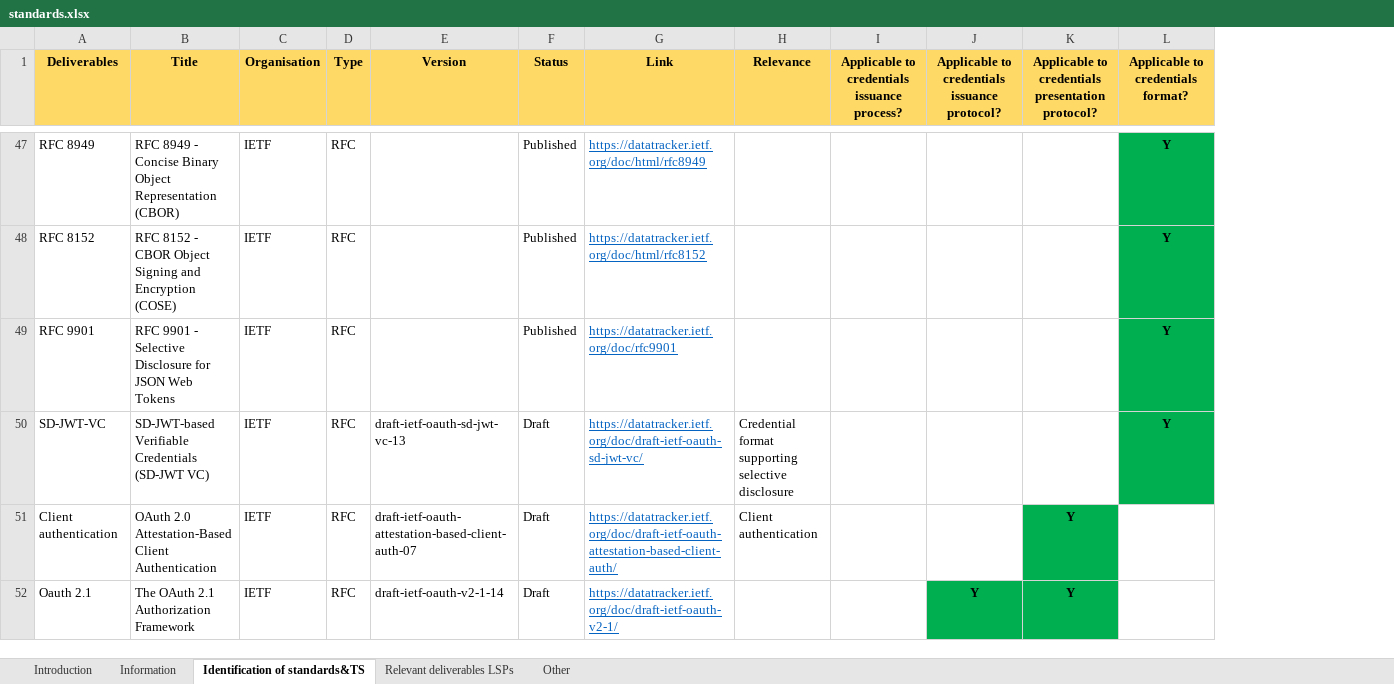
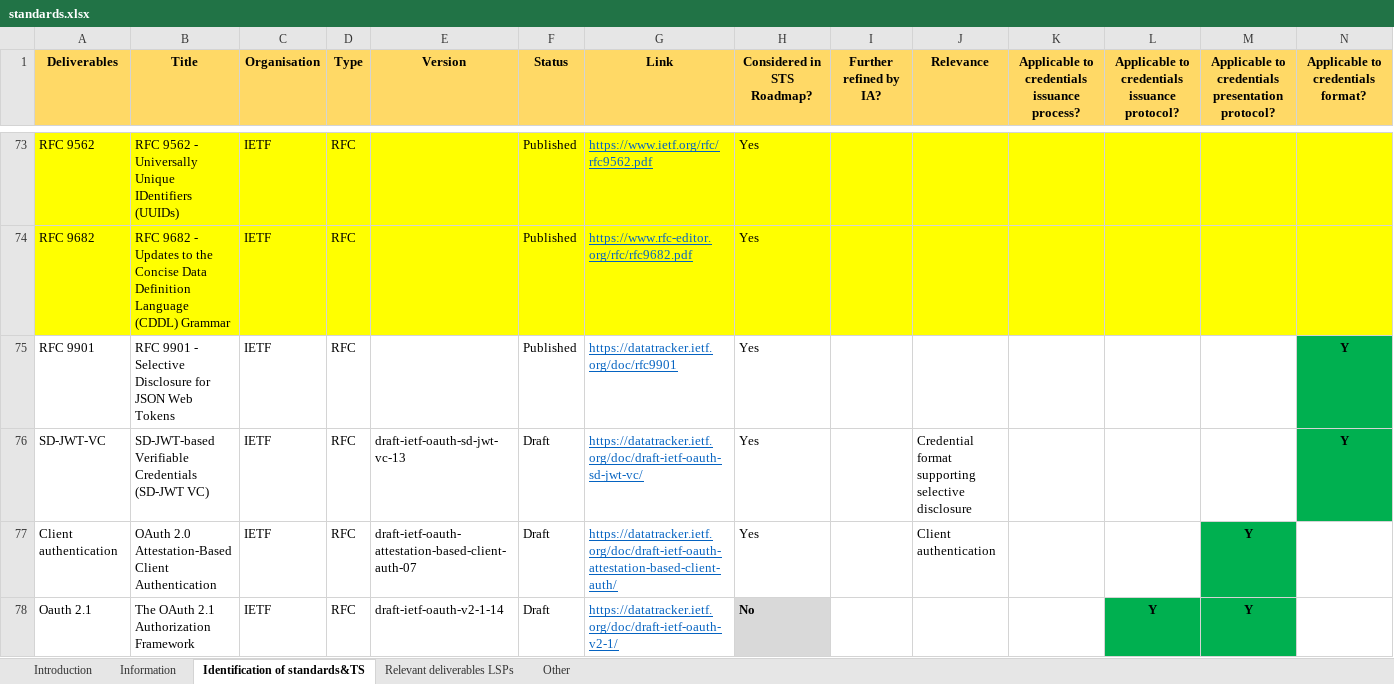
Before and after one commit to APTITUDE-Consortium/aptitude-eudi-wallet-rfcs, an Excel workbook: doc/standards.xlsx, sheet Identification of standards&TS, drawn as a sheet; only a part is shown, gaps mark what is left out; values as stored, in another font and other column widths than the file's, no borders; addresses are those after the commit; the diff covers the shown part only; the diff names each change by its address in the sheet, - before the commit and + after, or states it on an @@ line.

Commit message:
doc: updated the standards table

```diff
--- a/doc/standards.xlsx (sheet Identification of standards&TS)
+++ b/doc/standards.xlsx (sheet Identification of standards&TS)
+column H (Considered in STS Roadmap?), rows 73-78: Yes | Yes | Yes | Yes | Yes | No
+column I (Further refined by IA?), empty
-A73 (Deliverables): RFC 8949
+A73 (Deliverables): RFC 9562
-A73:G74 fill: none
+A73:G74 fill: #FFFF00
-B73 (Title): RFC 8949 - Concise Binary Object Representation (CBOR)
+B73 (Title): RFC 9562 - Universally Unique IDentifiers (UUIDs)
-G73 (Link): https://datatracker.ietf.org/doc/html/rfc8949
+G73 (Link): https://www.ietf.org/rfc/rfc9562.pdf
-J73:M74 fill: none
+J73:M74 fill: #FFFF00
-N73:N74: Y
+N73:N74: (empty)
-N73:N74 fill: #00B050
+N73:N74 fill: #FFFF00
-A74 (Deliverables): RFC 8152
+A74 (Deliverables): RFC 9682
-B74 (Title): RFC 8152 - CBOR Object Signing and Encryption (COSE)
+B74 (Title): RFC 9682 - Updates to the Concise Data Definition Language (CDDL) Grammar
-G74 (Link): https://datatracker.ietf.org/doc/html/rfc8152
+G74 (Link): https://www.rfc-editor.org/rfc/rfc9682.pdf
```
Also changed, not shown: 34 added rows, 3 moved rows, 9 edited cells and cell formats elsewhere in this sheet, sheet Information, sheet Other, sheet Relevant deliverables LSPs, 2 other files.
